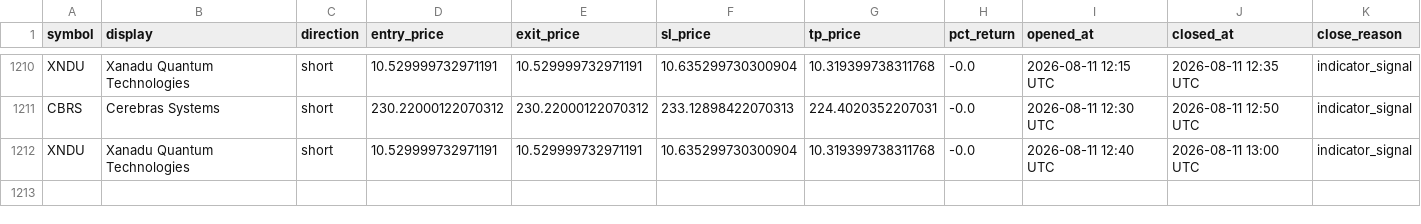
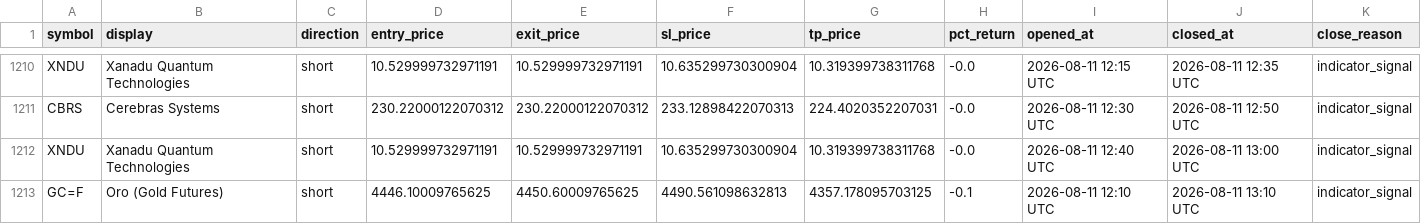
Before and after one commit to mapenzi81/sr-notify-dashboard, a CSV file: data/trade_log.csv, drawn as a sheet; only a part is shown, gaps mark what is left out; the diff names each change by its address in the sheet, - before the commit and + after, or states it on an @@ line.

Commit message:
Update dashboard data

```diff
--- a/data/trade_log.csv
+++ b/data/trade_log.csv
+row 1213: GC=F | Oro (Gold Futures) | short | 4446.10009765625 | 4450.60009765625 | 4490.561098632813 | 4357.178095703125 | -0.1 | 2026-08-11 12:10 UTC | 2026-08-11 13:10 UTC | indicator_signal
```
Also changed, not shown: 2 other files.
